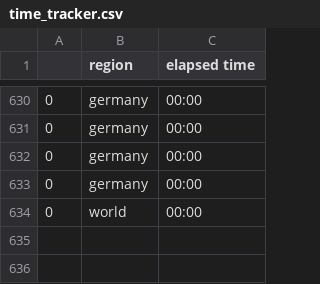
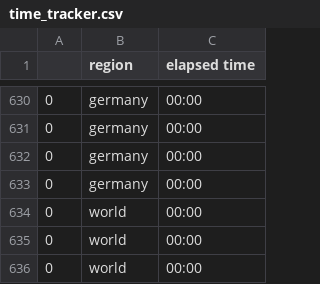
Before and after one commit to Hitchwiki/hitchmap-data, a CSV file: visualization/predictors/logging/time_tracker.csv, drawn as a sheet; only a part is shown, gaps mark what is left out.

```diff
--- a/visualization/predictors/logging/time_tracker.csv
+++ b/visualization/predictors/logging/time_tracker.csv
@@ -634 +634,3 @@
 0,world,00:00
+0,world,00:00
+0,world,00:00
```
Also changed, not shown: 6 other files.
